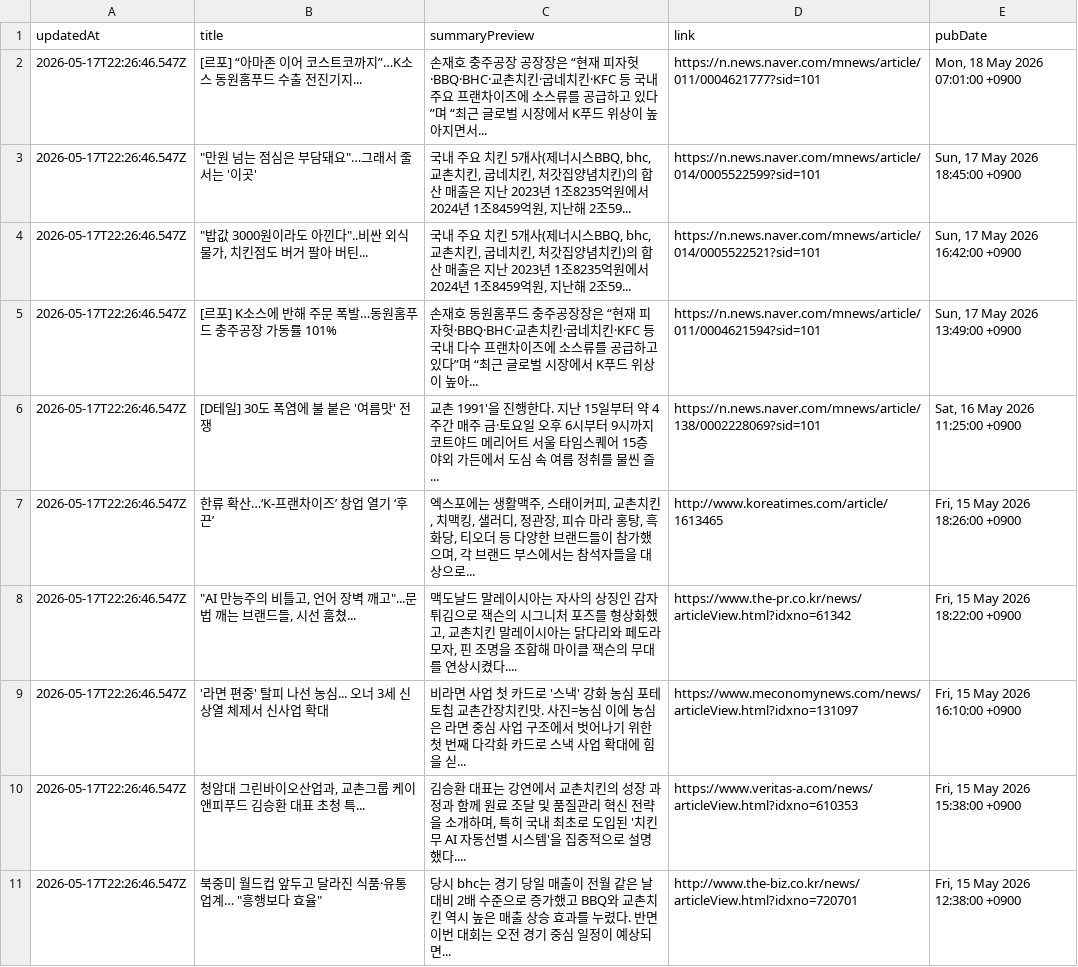
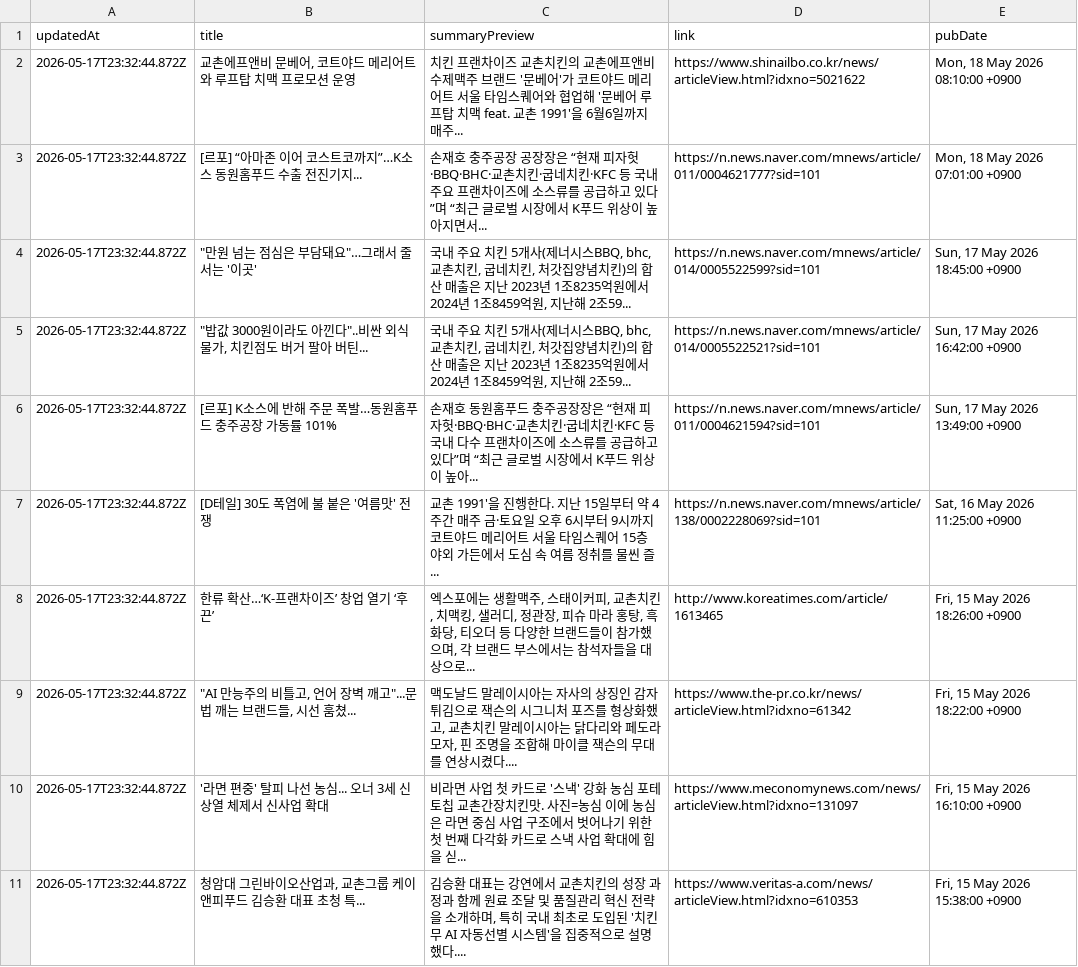
Before and after one commit to hermes-blue/chicken-mvp2-searching-style-cursor-, a CSV file: chicken-mvp/src/auto-kyochon-news.csv, drawn as a sheet.

```diff
--- a/chicken-mvp/src/auto-kyochon-news.csv
+++ b/chicken-mvp/src/auto-kyochon-news.csv
@@ -1,11 +1,11 @@
 "updatedAt","title","summaryPreview","link","pubDate"
-"2026-05-17T22:26:46.547Z","[르포] “아마존 이어 코스트코까지”…K소스 동원홈푸드 수출 전진기지...","손재호 충주공장 공장장은 “현재 피자헛·BBQ·BHC·교촌치킨·굽네치킨·KFC 등 국내 주요 프랜차이즈에 소스류를 공급하고 있다”며 “최근 글로벌 시장에서 K푸드 위상이 높아지면서...","https://n.news.naver.com/mnews/article/011/0004621777?sid=101","Mon, 18 May 2026 07:01:00 +0900"
-"2026-05-17T22:26:46.547Z","""만원 넘는 점심은 부담돼요""…그래서 줄 서는 '이곳'","국내 주요 치킨 5개사(제너시스BBQ, bhc, 교촌치킨, 굽네치킨, 처갓집양념치킨)의 합산 매출은 지난 2023년 1조8235억원에서 2024년 1조8459억원, 지난해 2조59...","https://n.news.naver.com/mnews/article/014/0005522599?sid=101","Sun, 17 May 2026 18:45:00 +0900"
-"2026-05-17T22:26:46.547Z","""밥값 3000원이라도 아낀다""..비싼 외식 물가, 치킨점도 버거 팔아 버틴...","국내 주요 치킨 5개사(제너시스BBQ, bhc, 교촌치킨, 굽네치킨, 처갓집양념치킨)의 합산 매출은 지난 2023년 1조8235억원에서 2024년 1조8459억원, 지난해 2조59...","https://n.news.naver.com/mnews/article/014/0005522521?sid=101","Sun, 17 May 2026 16:42:00 +0900"
-"2026-05-17T22:26:46.547Z","[르포] K소스에 반해 주문 폭발…동원홈푸드 충주공장 가동률 101%","손재호 동원홈푸드 충주공장장은 “현재 피자헛·BBQ·BHC·교촌치킨·굽네치킨·KFC 등 국내 다수 프랜차이즈에 소스류를 공급하고 있다”며 “최근 글로벌 시장에서 K푸드 위상이 높아...","https://n.news.naver.com/mnews/article/011/0004621594?sid=101","Sun, 17 May 2026 13:49:00 +0900"
-"2026-05-17T22:26:46.547Z","[D테일] 30도 폭염에 불 붙은 '여름맛' 전쟁","교촌 1991'을 진행한다. 지난 15일부터 약 4주간 매주 금·토요일 오후 6시부터 9시까지 코트야드 메리어트 서울 타임스퀘어 15층 야외 가든에서 도심 속 여름 정취를 물씬 즐...","https://n.news.naver.com/mnews/article/138/0002228069?sid=101","Sat, 16 May 2026 11:25:00 +0900"
-"2026-05-17T22:26:46.547Z","한류 확산…‘K-프랜차이즈’ 창업 열기 ‘후끈’","엑스포에는 생활맥주, 스태이커피, 교촌치킨, 치맥킹, 샐러디, 정관장, 피슈 마라 홍탕, 흑화당, 티오더 등 다양한 브랜드들이 참가했으며, 각 브랜드 부스에서는 참석자들을 대상으로...","http://www.koreatimes.com/article/1613465","Fri, 15 May 2026 18:26:00 +0900"
-"2026-05-17T22:26:46.547Z","""AI 만능주의 비틀고, 언어 장벽 깨고""...문법 깨는 브랜드들, 시선 훔쳤...","맥도날드 말레이시아는 자사의 상징인 감자튀김으로 잭슨의 시그니처 포즈를 형상화했고, 교촌치킨 말레이시아는 닭다리와 페도라 모자, 핀 조명을 조합해 마이클 잭슨의 무대를 연상시켰다....","https://www.the-pr.co.kr/news/articleView.html?idxno=61342","Fri, 15 May 2026 18:22:00 +0900"
-"2026-05-17T22:26:46.547Z","'라면 편중' 탈피 나선 농심... 오너 3세 신상열 체제서 신사업 확대","비라면 사업 첫 카드로 '스낵' 강화 농심 포테토칩 교촌간장치킨맛. 사진=농심 이에 농심은 라면 중심 사업 구조에서 벗어나기 위한 첫 번째 다각화 카드로 스낵 사업 확대에 힘을 싣...","https://www.meconomynews.com/news/articleView.html?idxno=131097","Fri, 15 May 2026 16:10:00 +0900"
-"2026-05-17T22:26:46.547Z","청암대 그린바이오산업과, 교촌그룹 케이앤피푸드 김승환 대표 초청 특...","김승환 대표는 강연에서 교촌치킨의 성장 과정과 함께 원료 조달 및 품질관리 혁신 전략을 소개하며, 특히 국내 최초로 도입된 '치킨무 AI 자동선별 시스템'을 집중적으로 설명했다....","https://www.veritas-a.com/news/articleView.html?idxno=610353","Fri, 15 May 2026 15:38:00 +0900"
-"2026-05-17T22:26:46.547Z","북중미 월드컵 앞두고 달라진 식품·유통업계… ""흥행보다 효율""","당시 bhc는 경기 당일 매출이 전월 같은 날 대비 2배 수준으로 증가했고 BBQ와 교촌치킨 역시 높은 매출 상승 효과를 누렸다. 반면 이번 대회는 오전 경기 중심 일정이 예상되면...","http://www.the-biz.co.kr/news/articleView.html?idxno=720701","Fri, 15 May 2026 12:38:00 +0900"
+"2026-05-17T23:32:44.872Z","교촌에프앤비 문베어, 코트야드 메리어트와 루프탑 치맥 프로모션 운영","치킨 프랜차이즈 교촌치킨의 교촌에프앤비 수제맥주 브랜드 '문베어'가 코트야드 메리어트 서울 타임스퀘어와 협업해 '문베어 루프탑 치맥 feat. 교촌 1991'을 6월6일까지 매주...","https://www.shinailbo.co.kr/news/articleView.html?idxno=5021622","Mon, 18 May 2026 08:10:00 +0900"
+"2026-05-17T23:32:44.872Z","[르포] “아마존 이어 코스트코까지”…K소스 동원홈푸드 수출 전진기지...","손재호 충주공장 공장장은 “현재 피자헛·BBQ·BHC·교촌치킨·굽네치킨·KFC 등 국내 주요 프랜차이즈에 소스류를 공급하고 있다”며 “최근 글로벌 시장에서 K푸드 위상이 높아지면서...","https://n.news.naver.com/mnews/article/011/0004621777?sid=101","Mon, 18 May 2026 07:01:00 +0900"
+"2026-05-17T23:32:44.872Z","""만원 넘는 점심은 부담돼요""…그래서 줄 서는 '이곳'","국내 주요 치킨 5개사(제너시스BBQ, bhc, 교촌치킨, 굽네치킨, 처갓집양념치킨)의 합산 매출은 지난 2023년 1조8235억원에서 2024년 1조8459억원, 지난해 2조59...","https://n.news.naver.com/mnews/article/014/0005522599?sid=101","Sun, 17 May 2026 18:45:00 +0900"
+"2026-05-17T23:32:44.872Z","""밥값 3000원이라도 아낀다""..비싼 외식 물가, 치킨점도 버거 팔아 버틴...","국내 주요 치킨 5개사(제너시스BBQ, bhc, 교촌치킨, 굽네치킨, 처갓집양념치킨)의 합산 매출은 지난 2023년 1조8235억원에서 2024년 1조8459억원, 지난해 2조59...","https://n.news.naver.com/mnews/article/014/0005522521?sid=101","Sun, 17 May 2026 16:42:00 +0900"
+"2026-05-17T23:32:44.872Z","[르포] K소스에 반해 주문 폭발…동원홈푸드 충주공장 가동률 101%","손재호 동원홈푸드 충주공장장은 “현재 피자헛·BBQ·BHC·교촌치킨·굽네치킨·KFC 등 국내 다수 프랜차이즈에 소스류를 공급하고 있다”며 “최근 글로벌 시장에서 K푸드 위상이 높아...","https://n.news.naver.com/mnews/article/011/0004621594?sid=101","Sun, 17 May 2026 13:49:00 +0900"
+"2026-05-17T23:32:44.872Z","[D테일] 30도 폭염에 불 붙은 '여름맛' 전쟁","교촌 1991'을 진행한다. 지난 15일부터 약 4주간 매주 금·토요일 오후 6시부터 9시까지 코트야드 메리어트 서울 타임스퀘어 15층 야외 가든에서 도심 속 여름 정취를 물씬 즐...","https://n.news.naver.com/mnews/article/138/0002228069?sid=101","Sat, 16 May 2026 11:25:00 +0900"
+"2026-05-17T23:32:44.872Z","한류 확산…‘K-프랜차이즈’ 창업 열기 ‘후끈’","엑스포에는 생활맥주, 스태이커피, 교촌치킨, 치맥킹, 샐러디, 정관장, 피슈 마라 홍탕, 흑화당, 티오더 등 다양한 브랜드들이 참가했으며, 각 브랜드 부스에서는 참석자들을 대상으로...","http://www.koreatimes.com/article/1613465","Fri, 15 May 2026 18:26:00 +0900"
+"2026-05-17T23:32:44.872Z","""AI 만능주의 비틀고, 언어 장벽 깨고""...문법 깨는 브랜드들, 시선 훔쳤...","맥도날드 말레이시아는 자사의 상징인 감자튀김으로 잭슨의 시그니처 포즈를 형상화했고, 교촌치킨 말레이시아는 닭다리와 페도라 모자, 핀 조명을 조합해 마이클 잭슨의 무대를 연상시켰다....","https://www.the-pr.co.kr/news/articleView.html?idxno=61342","Fri, 15 May 2026 18:22:00 +0900"
+"2026-05-17T23:32:44.872Z","'라면 편중' 탈피 나선 농심... 오너 3세 신상열 체제서 신사업 확대","비라면 사업 첫 카드로 '스낵' 강화 농심 포테토칩 교촌간장치킨맛. 사진=농심 이에 농심은 라면 중심 사업 구조에서 벗어나기 위한 첫 번째 다각화 카드로 스낵 사업 확대에 힘을 싣...","https://www.meconomynews.com/news/articleView.html?idxno=131097","Fri, 15 May 2026 16:10:00 +0900"
+"2026-05-17T23:32:44.872Z","청암대 그린바이오산업과, 교촌그룹 케이앤피푸드 김승환 대표 초청 특...","김승환 대표는 강연에서 교촌치킨의 성장 과정과 함께 원료 조달 및 품질관리 혁신 전략을 소개하며, 특히 국내 최초로 도입된 '치킨무 AI 자동선별 시스템'을 집중적으로 설명했다....","https://www.veritas-a.com/news/articleView.html?idxno=610353","Fri, 15 May 2026 15:38:00 +0900"
```
Also changed, not shown: 1 other file.
